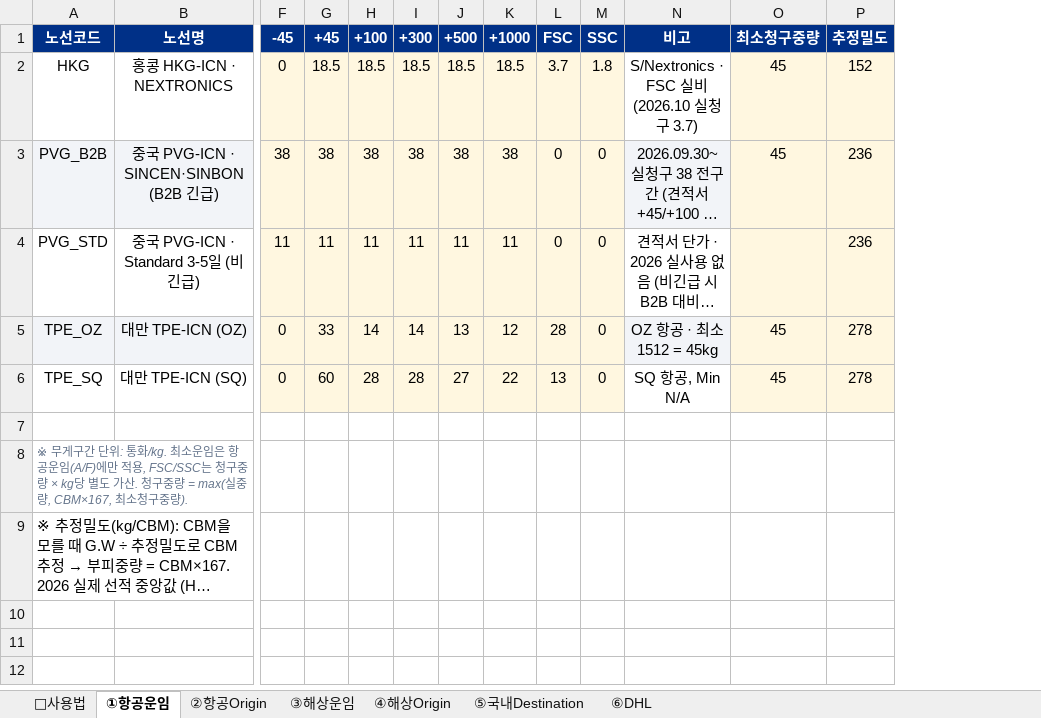
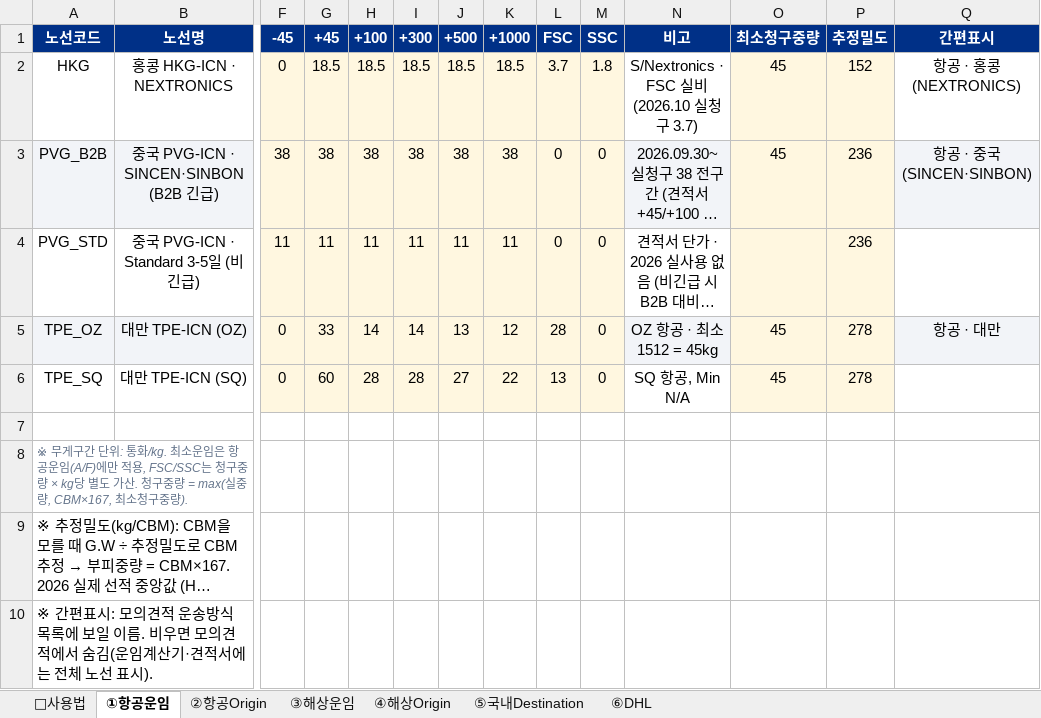
Before and after one commit to eunicell78-arch/freight-charge, an Excel workbook: freight_rates.xlsx, sheet ①항공운임, drawn as a sheet; only a part is shown, gaps mark what is left out; long unchanged cells end in …; values as stored, in another font and other column widths than the file's, no borders; rows hold the shown columns only; the diff names each change by its address in the sheet, - before the commit and + after, or states it on an @@ line.

```diff
--- a/freight_rates.xlsx (sheet ①항공운임)
+++ b/freight_rates.xlsx (sheet ①항공운임)
+column Q, rows 1-5: 간편표시 | 항공 · 홍콩 (NEXTRONICS) | 항공 · 중국 (SINCEN·SINBON) |  | 항공 · 대만
+row 10: ※ 간편표시: 모의견적 운송방식 목록에 보일 이름. 비우면 모의견적에서 숨김(운임계산기·견적서에는 전체 노선 표시).
```
Also changed, not shown: sheet ③해상운임, sheet 📌사용법, 1 other file.
